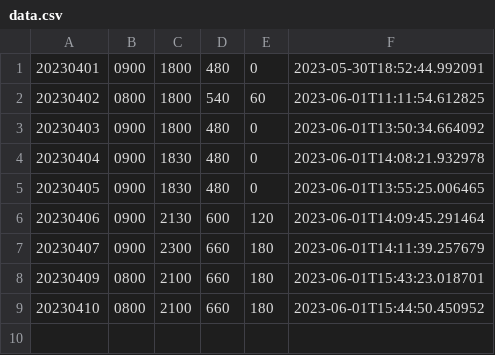
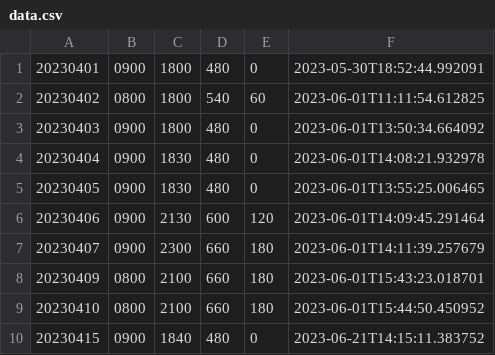
Before and after one commit to biglobe-isp/kintai, a CSV file: data.csv, drawn as a sheet.

```diff
--- a/data.csv
+++ b/data.csv
@@ -9 +9,2 @@
 20230410,0800,2100,660,180,2023-06-01T15:44:50.450952
+20230415,0900,1840,480,0,2023-06-21T14:15:11.383752
```
Also changed, not shown: 46 other files.
